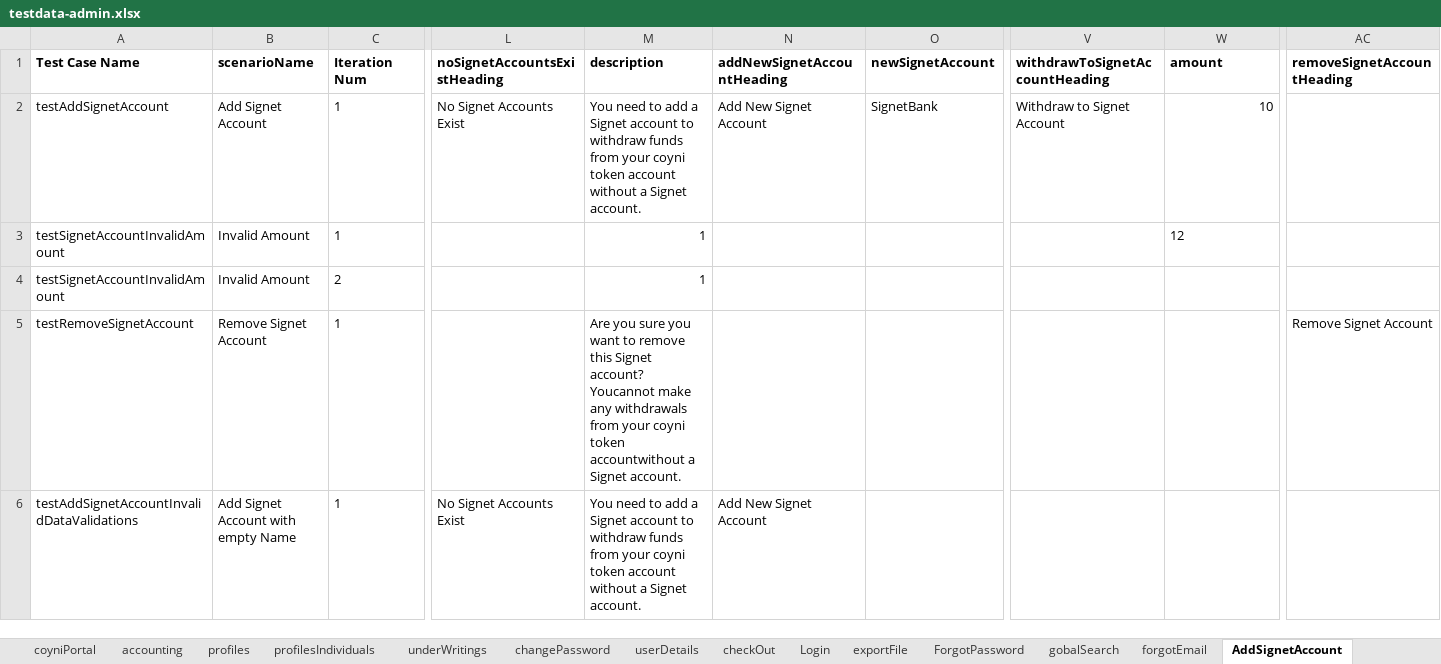
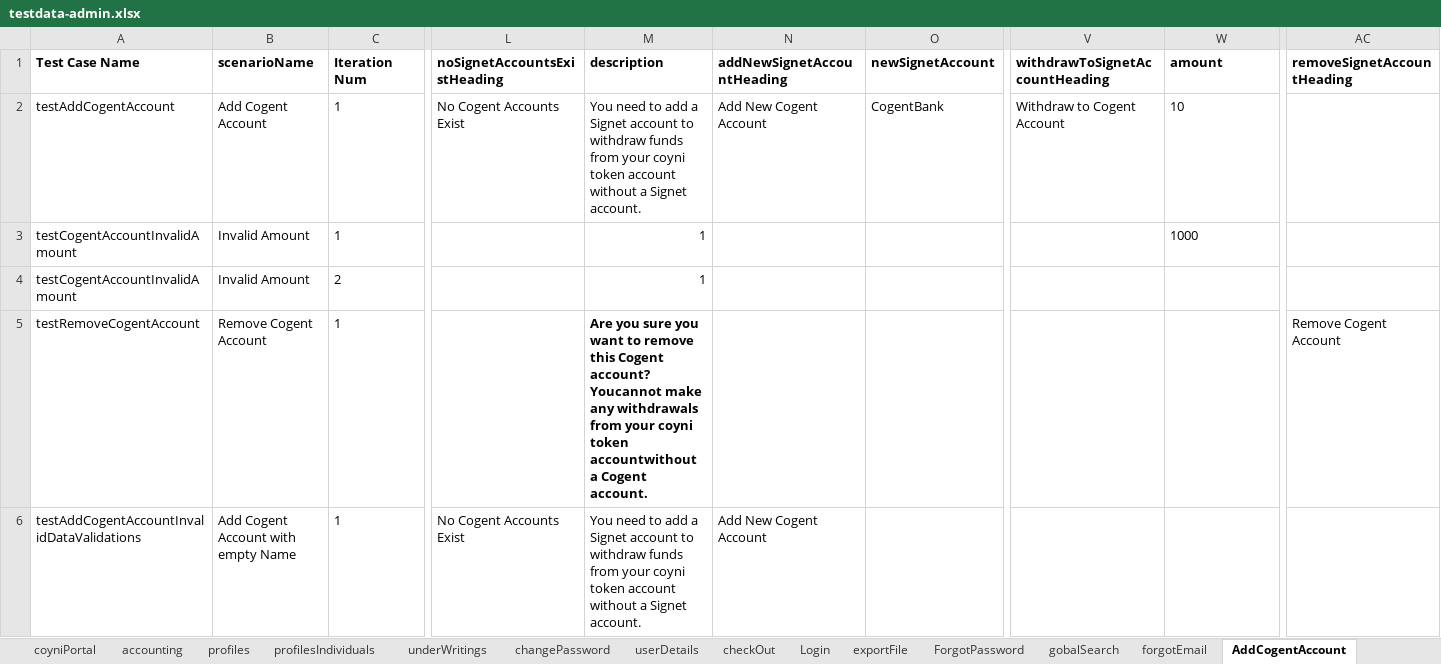
Before and after one commit to RameshNaikRR/Automation, an Excel workbook: Web/coyni/resources/testdata-admin.xlsx, sheet AddCogentAccount, drawn as a sheet; only a part is shown, gaps mark what is left out; values as stored, in another font and other column widths than the file's, no borders; the diff covers the shown part only; the diff names each change by its address in the sheet, - before the commit and + after, or states it on an @@ line.

```diff
--- a/Web/coyni/resources/testdata-admin.xlsx (sheet AddCogentAccount)
+++ b/Web/coyni/resources/testdata-admin.xlsx (sheet AddCogentAccount)
-sheet tab: AddSignetAccount
+sheet tab: AddCogentAccount
-A2 (Test Case Name): testAddSignetAccount
+A2 (Test Case Name): testAddCogentAccount
-B2 (scenarioName): Add Signet Account
+B2 (scenarioName): Add Cogent Account
-L2 (noSignetAccountsExistHeading): No Signet Accounts Exist
+L2 (noSignetAccountsExistHeading): No Cogent Accounts Exist
-N2 (addNewSignetAccountHeading): Add New Signet Account
+N2 (addNewSignetAccountHeading): Add New Cogent Account
-O2 (newSignetAccount): SignetBank
+O2 (newSignetAccount): CogentBank
-V2 (withdrawToSignetAccountHeading): Withdraw to Signet Account
+V2 (withdrawToSignetAccountHeading): Withdraw to Cogent Account
-W2 alignment: right
+W2 alignment: left
-A3:A4 (Test Case Name): testSignetAccountInvalidAmount
+A3:A4 (Test Case Name): testCogentAccountInvalidAmount
-W3 (amount): 12
+W3 (amount): 1000
-A5 (Test Case Name): testRemoveSignetAccount
+A5 (Test Case Name): testRemoveCogentAccount
-B5 (scenarioName): Remove Signet Account
+B5 (scenarioName): Remove Cogent Account
-M5 (description): …remove this Signet account? Youcannot make any withdrawals from your coyni token accountwithout a Signet account.
+M5 (description): …remove this Cogent account? Youcannot make any withdrawals from your coyni token accountwithout a Cogent account.
-M5 bold: off
+M5 bold: on
-AC5 (removeSignetAccountHeading): Remove Signet Account
+AC5 (removeSignetAccountHeading): Remove Cogent Account
-A6 (Test Case Name): testAddSignetAccountInvalidDataValidations
+A6 (Test Case Name): testAddCogentAccountInvalidDataValidations
-B6 (scenarioName): Add Signet Account with empty Name
+B6 (scenarioName): Add Cogent Account with empty Name
-L6 (noSignetAccountsExistHeading): No Signet Accounts Exist
+L6 (noSignetAccountsExistHeading): No Cogent Accounts Exist
-N6 (addNewSignetAccountHeading): Add New Signet Account
+N6 (addNewSignetAccountHeading): Add New Cogent Account
```
Also changed, not shown: 20 edited cells elsewhere in this sheet, sheet underWritings, sheet Login, sheet feeStructure, sheet profiles, sheet TransactionDetails, sheet profilesIndividuals, other sheet tabs, Web/coyni/resources/TestScript-admin.xlsx, 3 other files.
